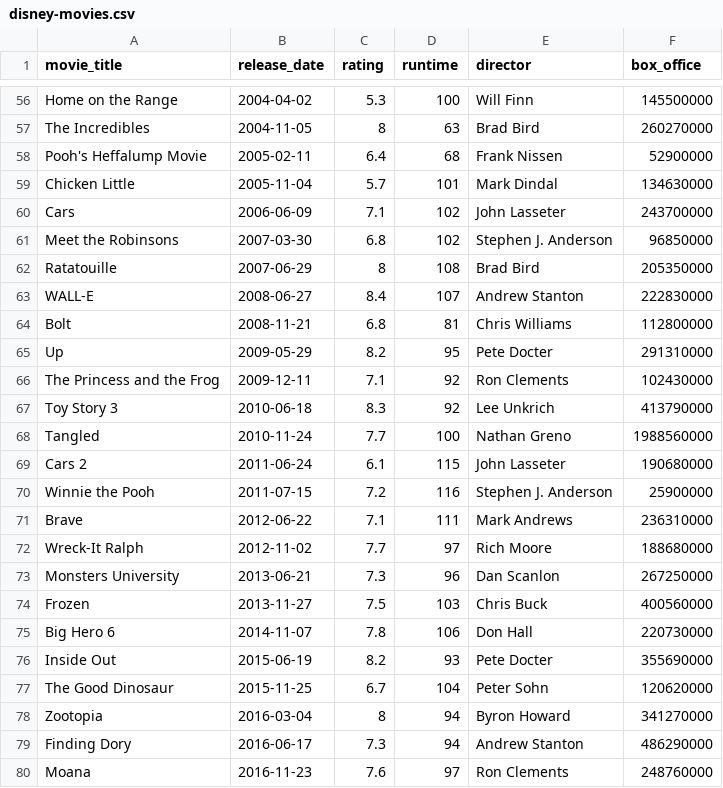
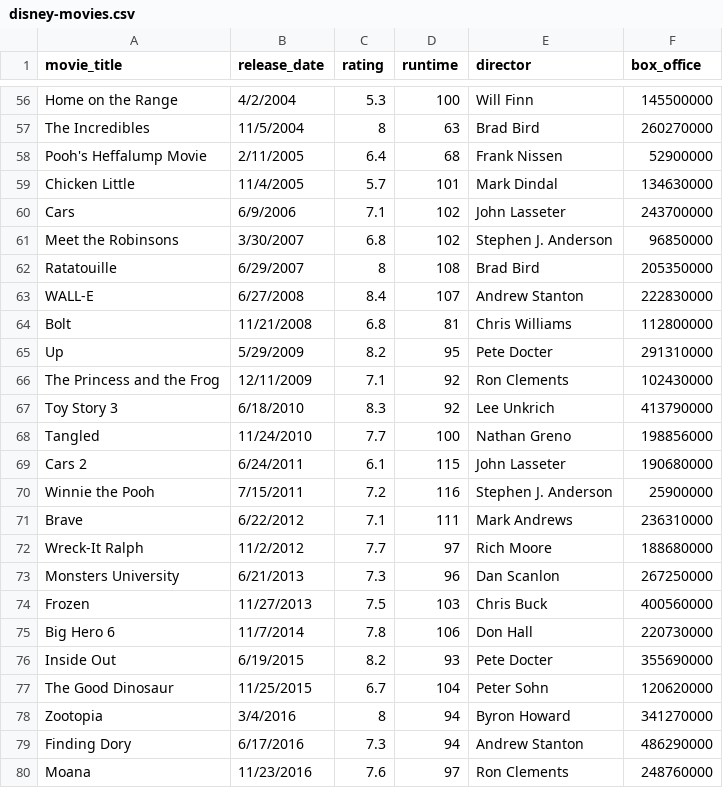
Before and after one commit to jenessatan/disney-story, a CSV file: data/disney-movies.csv, drawn as a sheet; only a part is shown, gaps mark what is left out; the diff covers the shown part only; the diff names each change by its address in the sheet, - before the commit and + after, or states it on an @@ line.

```diff
--- a/data/disney-movies.csv
+++ b/data/disney-movies.csv
-B56 (release_date): 2004-04-02
+B56 (release_date): 4/2/2004
-B57 (release_date): 2004-11-05
+B57 (release_date): 11/5/2004
-B58 (release_date): 2005-02-11
+B58 (release_date): 2/11/2005
-B59 (release_date): 2005-11-04
+B59 (release_date): 11/4/2005
-B60 (release_date): 2006-06-09
+B60 (release_date): 6/9/2006
-B61 (release_date): 2007-03-30
+B61 (release_date): 3/30/2007
-B62 (release_date): 2007-06-29
+B62 (release_date): 6/29/2007
-B63 (release_date): 2008-06-27
+B63 (release_date): 6/27/2008
-B64 (release_date): 2008-11-21
+B64 (release_date): 11/21/2008
-B65 (release_date): 2009-05-29
+B65 (release_date): 5/29/2009
-B66 (release_date): 2009-12-11
+B66 (release_date): 12/11/2009
-B67 (release_date): 2010-06-18
+B67 (release_date): 6/18/2010
-B68 (release_date): 2010-11-24
+B68 (release_date): 11/24/2010
-F68 (box_office): 1988560000
+F68 (box_office): 198856000
-B69 (release_date): 2011-06-24
+B69 (release_date): 6/24/2011
-B70 (release_date): 2011-07-15
+B70 (release_date): 7/15/2011
-B71 (release_date): 2012-06-22
+B71 (release_date): 6/22/2012
-B72 (release_date): 2012-11-02
+B72 (release_date): 11/2/2012
-B73 (release_date): 2013-06-21
+B73 (release_date): 6/21/2013
-B74 (release_date): 2013-11-27
+B74 (release_date): 11/27/2013
-B75 (release_date): 2014-11-07
+B75 (release_date): 11/7/2014
-B76 (release_date): 2015-06-19
+B76 (release_date): 6/19/2015
-B77 (release_date): 2015-11-25
+B77 (release_date): 11/25/2015
-B78 (release_date): 2016-03-04
+B78 (release_date): 3/4/2016
-B79 (release_date): 2016-06-17
+B79 (release_date): 6/17/2016
-B80 (release_date): 2016-11-23
+B80 (release_date): 11/23/2016
```
Also changed, not shown: 54 edited cells elsewhere in this file.
